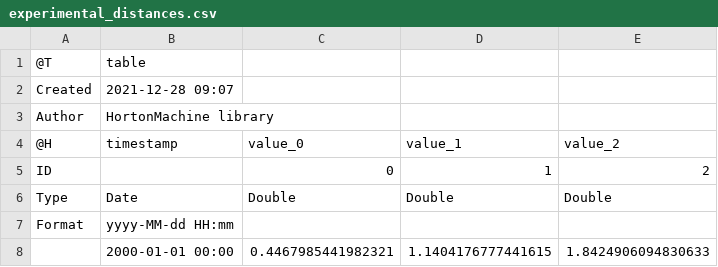
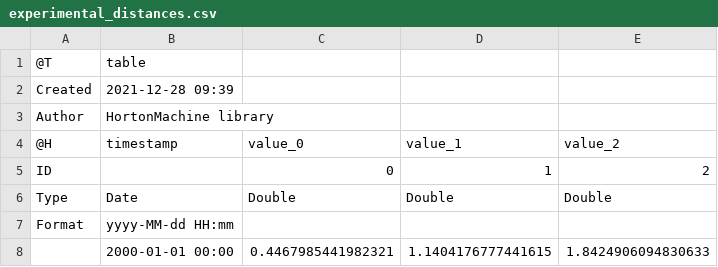
Before and after one commit to geoframecomponents/Krigings, a CSV file: resources/Output/experimentalVGM/experimental_distances.csv, drawn as a sheet.

Commit message:
Update output files to check JUnit Tests.

```diff
--- a/resources/Output/experimentalVGM/experimental_distances.csv
+++ b/resources/Output/experimentalVGM/experimental_distances.csv
@@ -1,3 +1,3 @@
 @T,table
-Created,2021-12-28 09:07
+Created,2021-12-28 09:39
 Author,HortonMachine library
```
Also changed, not shown: resources/Output/experimentalVGM/experimental_variogram.csv, resources/Output/krigings/PointCase/kriging_interpolated_2.csv, 4 other files.
